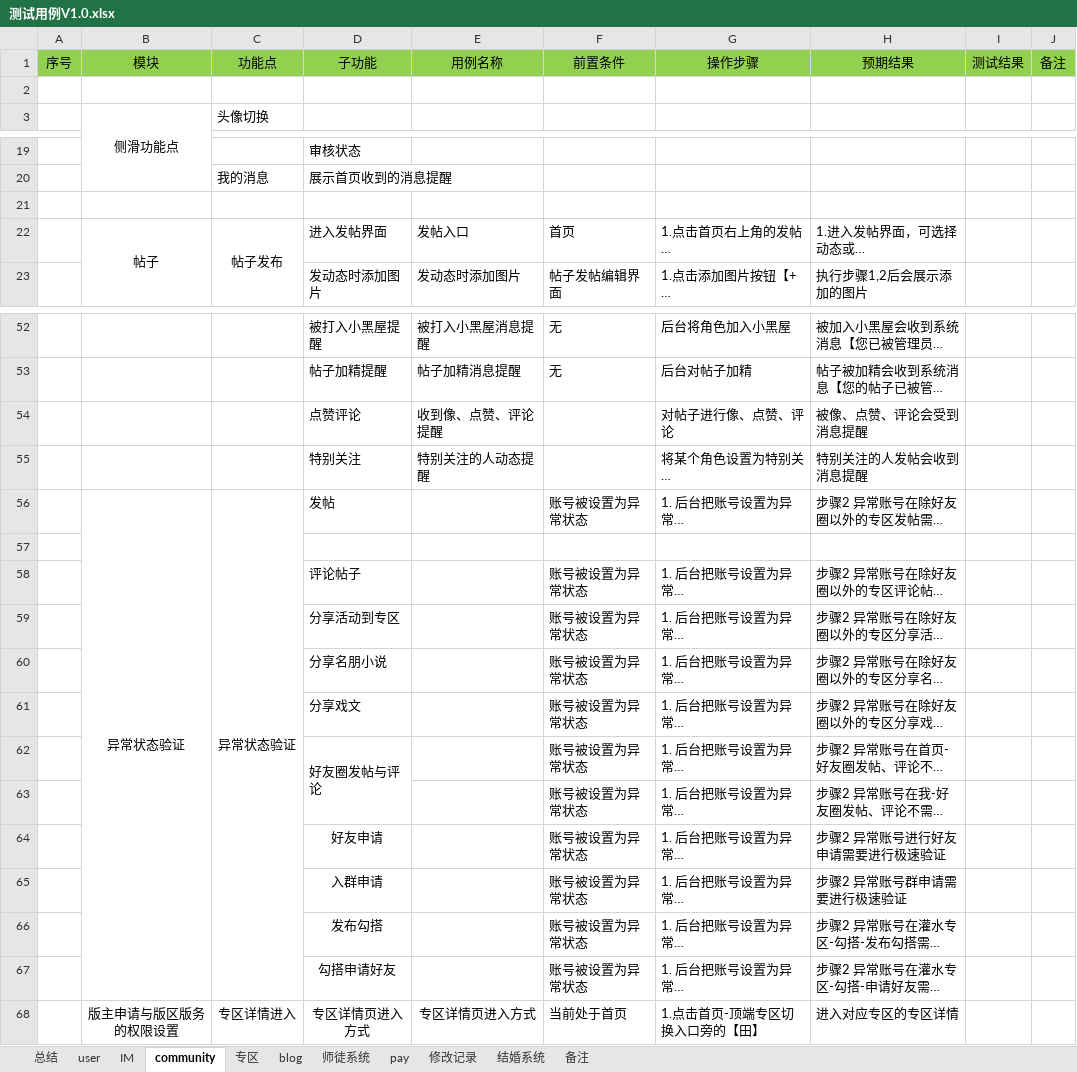
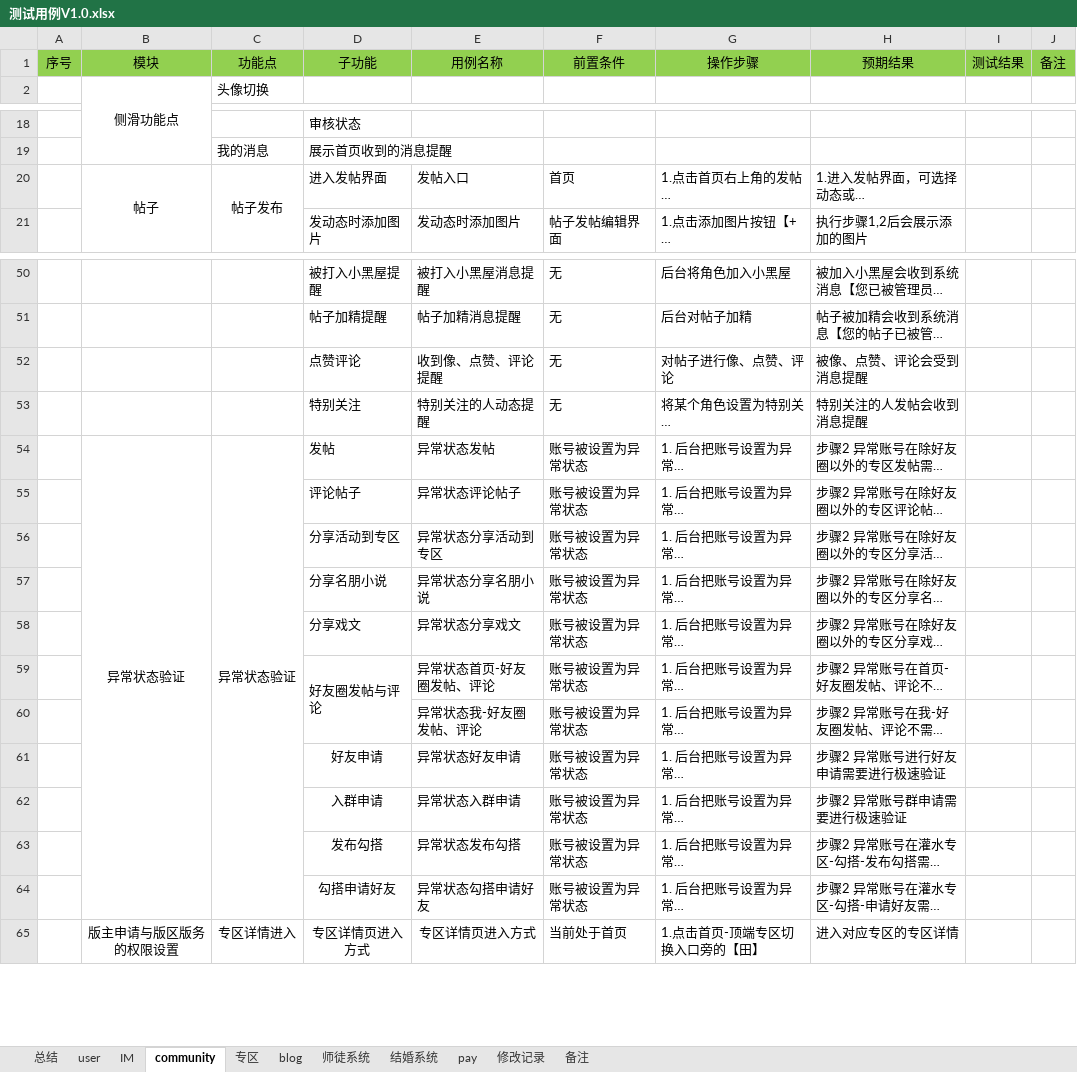
Before and after one commit to virtueqwl/TestCase, an Excel workbook: 测试用例V1.0.xlsx, sheet community, drawn as a sheet; only a part is shown, gaps mark what is left out; long unchanged cells end in …; values as stored, in another font and other column widths than the file's, no borders; conditional formats not drawn; removed rows and columns are numbered as before the commit, all else as after; the diff names each change by its address in the sheet, - before the commit and + after, or states it on an @@ line.

```diff
--- a/测试用例V1.0.xlsx (sheet community)
+++ b/测试用例V1.0.xlsx (sheet community)
@@ sheet tab order changed: 总结 | user | IM | community | 专区 | blog | 师徒系统 | 结婚系统 | pay | 修改记录 | 备注 @@
-row 2: (empty)
-row 21: (empty)
-F52:F53: (empty)
+F52:F53: 无
-E54: (empty)
+E54: 异常状态发帖
-row 57: (empty)
-E55: (empty)
+E55: 异常状态评论帖子
-E56: (empty)
+E56: 异常状态分享活动到专区
-E57: (empty)
+E57: 异常状态分享名朋小说
-E58: (empty)
+E58: 异常状态分享戏文
-E59: (empty)
+E59: 异常状态首页-好友圈发帖、评论
-E60: (empty)
+E60: 异常状态我-好友圈发帖、评论
-E61: (empty)
+E61: 异常状态好友申请
-E62: (empty)
+E62: 异常状态入群申请
-E63: (empty)
+E63: 异常状态发布勾搭
-E64: (empty)
+E64: 异常状态勾搭申请好友
```
Also changed, not shown: sheet 师徒系统, sheet blog, sheet user.
